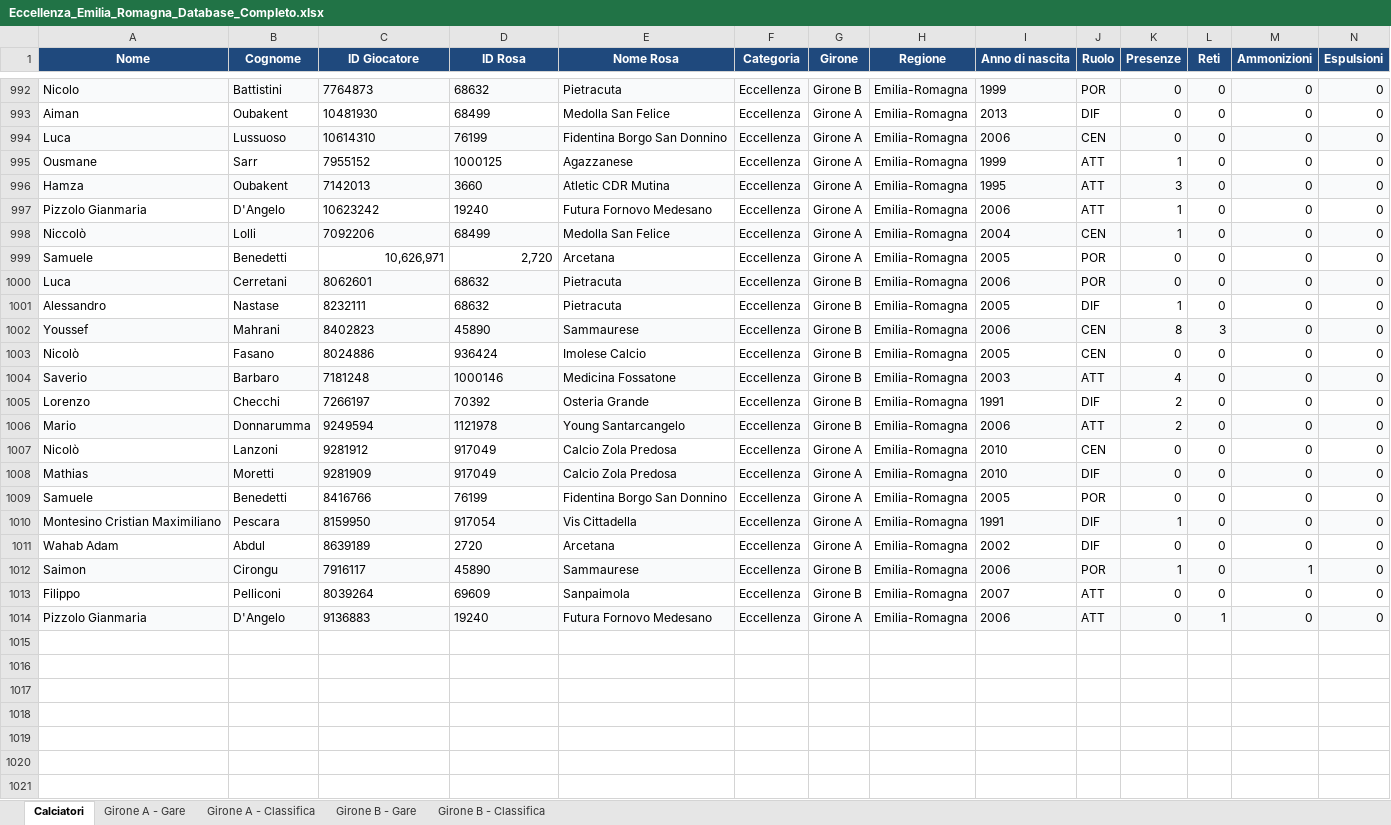
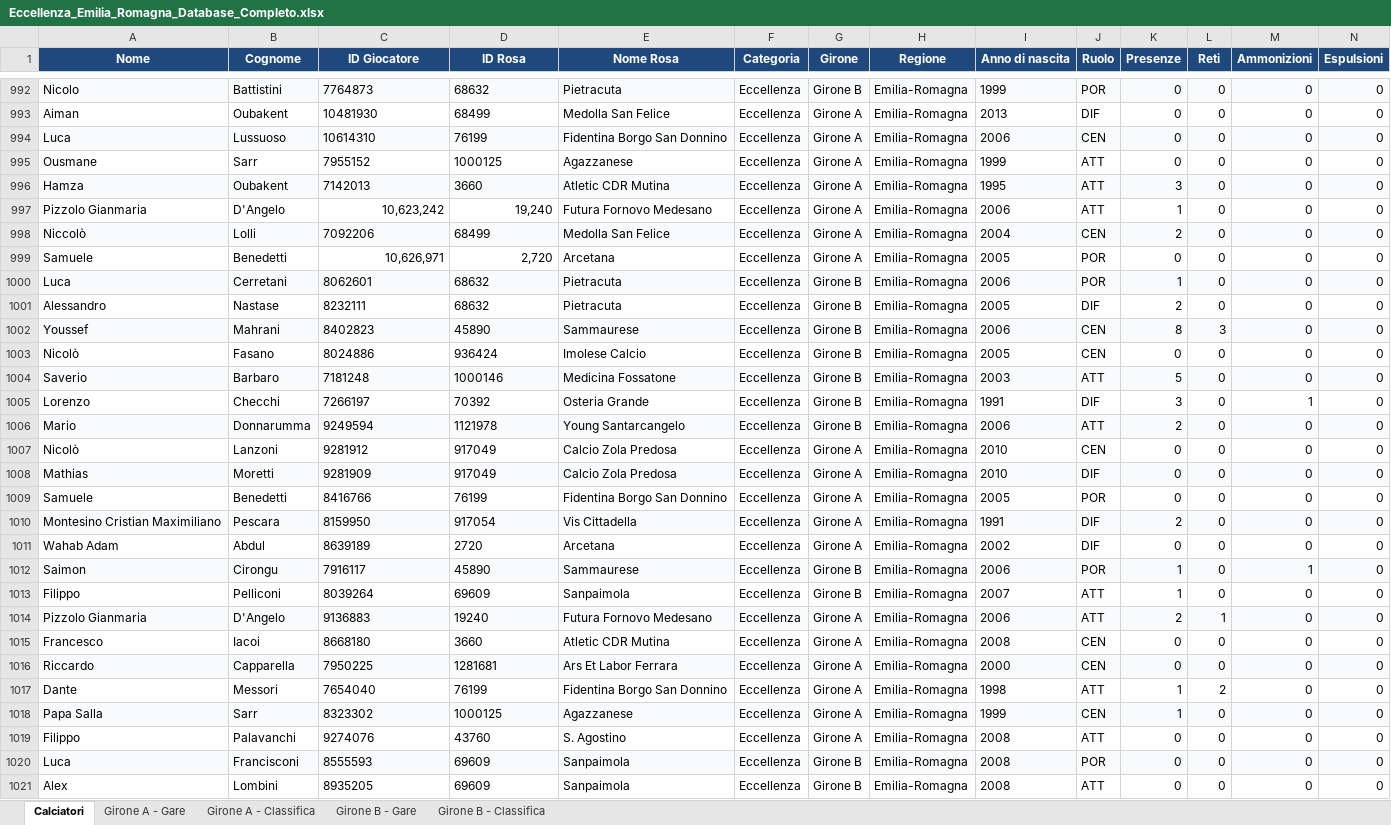
Before and after one commit to srrfr/REFSTUDIO1.0, an Excel workbook: Eccellenza_Emilia_Romagna_Database_Completo.xlsx, sheet Calciatori, drawn as a sheet; only a part is shown, gaps mark what is left out; values as stored, in another font and other column widths than the file's, no borders; rows hold the shown columns only; the diff covers the shown part only; the diff names each change by its address in the sheet, - before the commit and + after, or states it on an @@ line.

```diff
--- a/Eccellenza_Emilia_Romagna_Database_Completo.xlsx (sheet Calciatori)
+++ b/Eccellenza_Emilia_Romagna_Database_Completo.xlsx (sheet Calciatori)
-K995 (Presenze): 1
+K995 (Presenze): 0
-C997 (ID Giocatore): 10623242
+C997 (ID Giocatore): 10,623,242
-C997:D997 alignment: left
+C997:D997 alignment: right
-D997 (ID Rosa): 19240
+D997 (ID Rosa): 19,240
-K998 (Presenze): 1
+K998 (Presenze): 2
-K1000 (Presenze): 0
+K1000 (Presenze): 1
-K1001 (Presenze): 1
+K1001 (Presenze): 2
-K1004 (Presenze): 4
+K1004 (Presenze): 5
-K1005 (Presenze): 2
+K1005 (Presenze): 3
-M1005 (Ammonizioni): 0
+M1005 (Ammonizioni): 1
-K1010 (Presenze): 1
+K1010 (Presenze): 2
-K1013 (Presenze): 0
+K1013 (Presenze): 1
-K1014 (Presenze): 0
+K1014 (Presenze): 2
+row 1015: Francesco | Iacoi | 8668180 | 3660 | Atletic CDR Mutina | Eccellenza | Girone A | Emilia-Romagna | 2008 | CEN | 0 | 0 | 0 | 0
+row 1016: Riccardo | Capparella | 7950225 | 1281681 | Ars Et Labor Ferrara | Eccellenza | Girone A | Emilia-Romagna | 2000 | CEN | 0 | 0 | 0 | 0
+row 1017: Dante | Messori | 7654040 | 76199 | Fidentina Borgo San Donnino | Eccellenza | Girone A | Emilia-Romagna | 1998 | ATT | 1 | 2 | 0 | 0
+row 1018: Papa Salla | Sarr | 8323302 | 1000125 | Agazzanese | Eccellenza | Girone A | Emilia-Romagna | 1999 | CEN | 1 | 0 | 0 | 0
+row 1019: Filippo | Palavanchi | 9274076 | 43760 | S. Agostino | Eccellenza | Girone A | Emilia-Romagna | 2008 | ATT | 0 | 0 | 0 | 0
+row 1020: Luca | Francisconi | 8555593 | 69609 | Sanpaimola | Eccellenza | Girone B | Emilia-Romagna | 2008 | POR | 0 | 0 | 0 | 0
+row 1021: Alex | Lombini | 8935205 | 69609 | Sanpaimola | Eccellenza | Girone B | Emilia-Romagna | 2008 | ATT | 0 | 0 | 0 | 0
```
Also changed, not shown: 2 added rows, 582 edited cells and cell formats elsewhere in this sheet, sheet Girone A - Classifica, sheet Girone B - Classifica, sheet Girone B - Gare, sheet Girone A - Gare, data/excel/Eccellenza_Emilia_Romagna_Database_Completo.xlsx, 2 other files.
